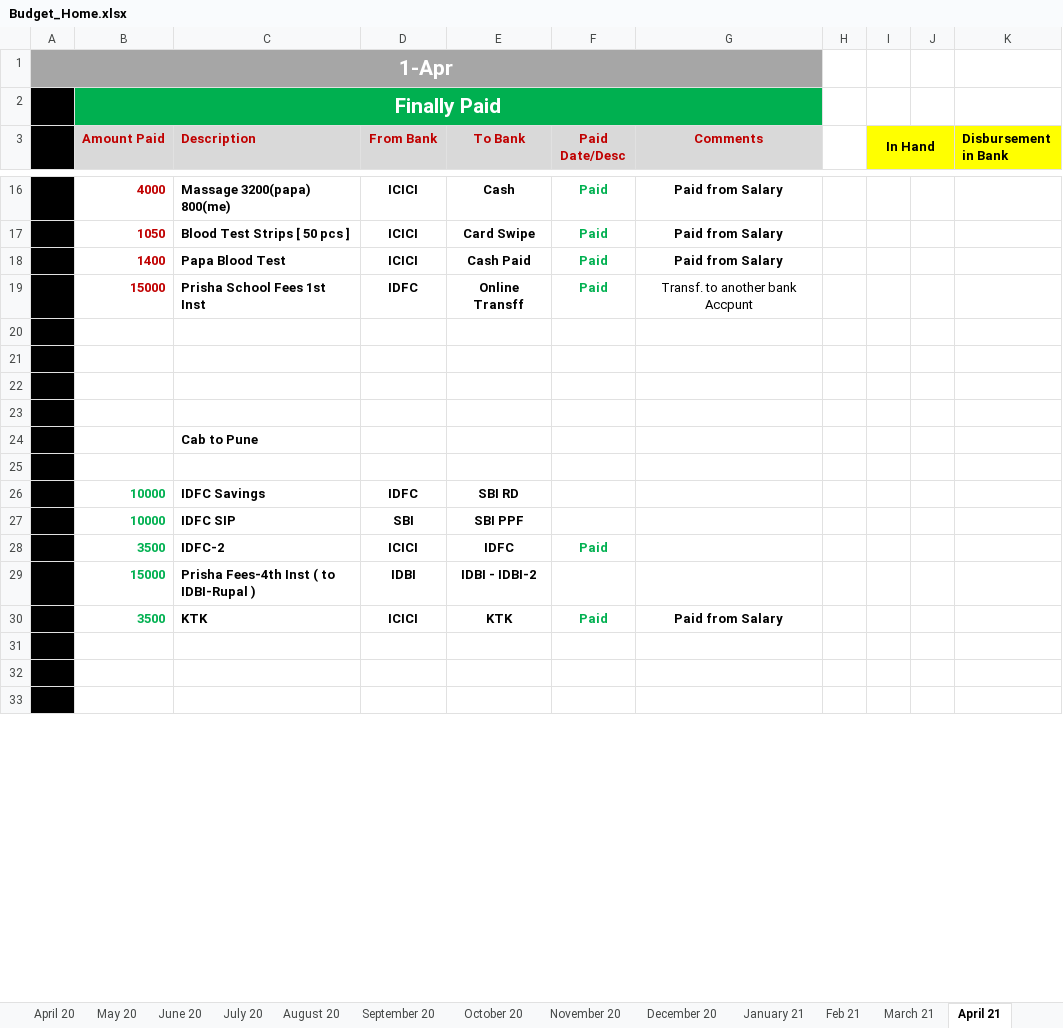
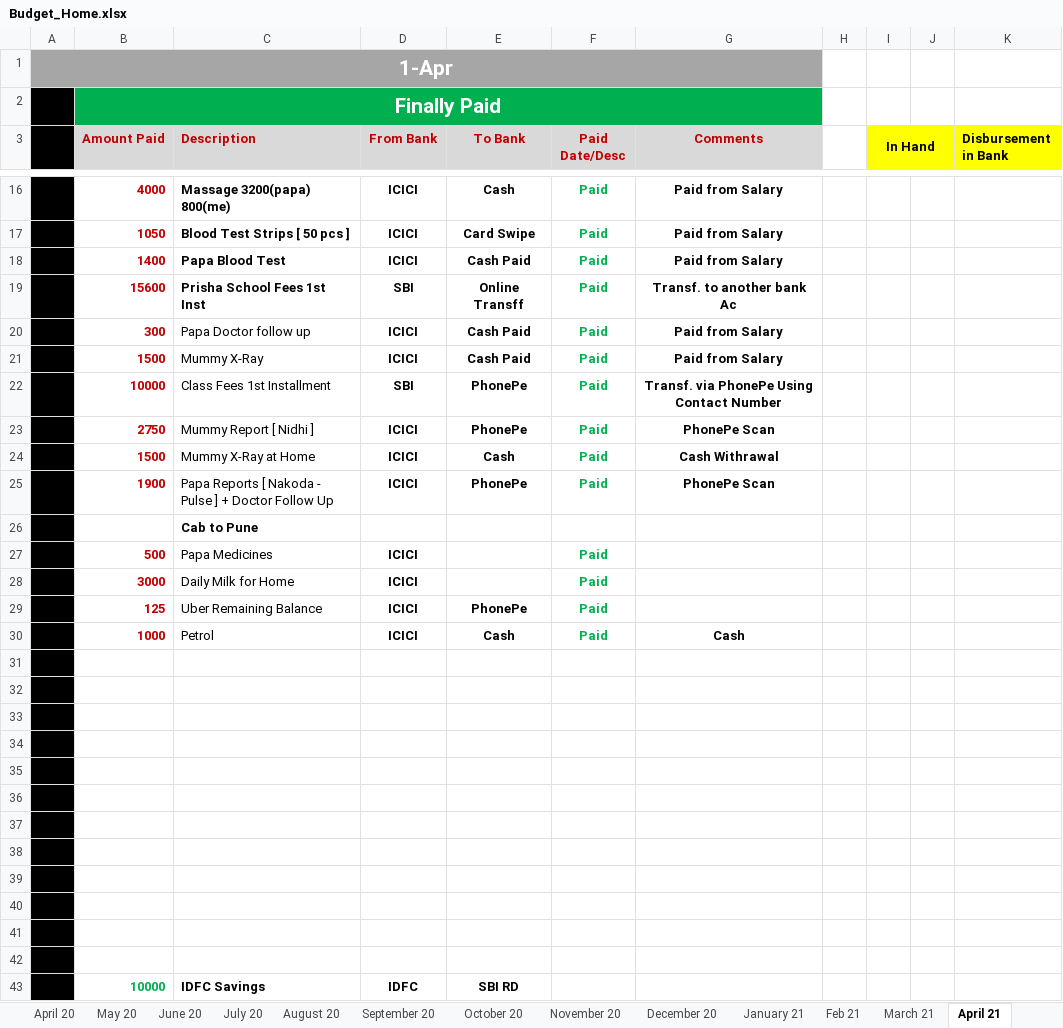
Before and after one commit to myuxguide/Docs_Home, an Excel workbook: Budget_Home.xlsx, sheet April 21, drawn as a sheet; only a part is shown, gaps mark what is left out; the shorter side is filled out with more unchanged rows; values as stored, in another font and other column widths than the file's, no borders; charts and pictures not drawn; addresses are those after the commit; the diff covers the shown part only; the diff names each change by its address in the sheet, - before the commit and + after, or states it on an @@ line.

Commit message:
Expenses Updated in Excel Sheet

```diff
--- a/Budget_Home.xlsx (sheet April 21)
+++ b/Budget_Home.xlsx (sheet April 21)
-B19 (Amount Paid): 15000
+B19 (Amount Paid): 15600
-D19 (From Bank): IDFC
+D19 (From Bank): SBI
-G19 (Comments): Transf. to another bank Accpunt
+G19 (Comments): Transf. to another bank Ac
-G19 bold: off
+G19 bold: on
+row 20:  | 300 | Papa Doctor follow up | ICICI | Cash Paid | Paid | Paid from Salary
+row 21:  | 1500 | Mummy X-Ray | ICICI | Cash Paid | Paid | Paid from Salary
+row 22:  | 10000 | Class Fees 1st Installment | SBI | PhonePe | Paid | Transf. via PhonePe Using Contact Number
+row 23:  | 2750 | Mummy Report [ Nidhi ] | ICICI | PhonePe | Paid | PhonePe Scan
+row 24:  | 1500 | Mummy X-Ray at Home | ICICI | Cash | Paid | Cash Withrawal
+row 25:  | 1900 | Papa Reports [ Nakoda - Pulse ] + Doctor Follow Up | ICICI | PhonePe | Paid | PhonePe Scan
+row 26:  |  | Cab to Pune
+row 27:  | 500 | Papa Medicines | ICICI |  | Paid
+row 28:  | 3000 | Daily Milk for Home | ICICI |  | Paid
+row 29:  | 125 | Uber Remaining Balance | ICICI | PhonePe | Paid
+row 30:  | 1000 | Petrol | ICICI | Cash | Paid | Cash
-C35 (Description): Cab to Pune
+C35 (Description): (empty)
+row 36: (empty)
+row 37: (empty)
+row 38: (empty)
+row 39: (empty)
+row 40: (empty)
+row 41: (empty)
```
Also changed, not shown: 1 added row, 6 removed rows, 5 edited cells and cell formats elsewhere in this sheet, other sheet tabs, formulas that keep their value, charts or pictures.
